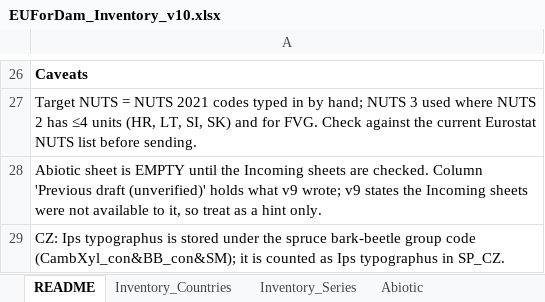
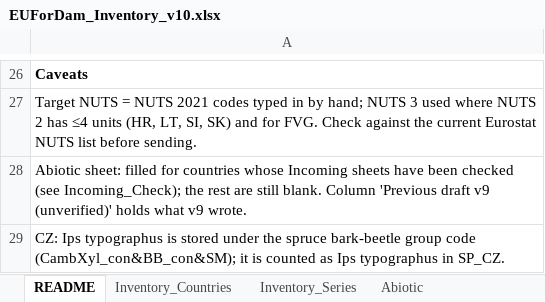
Before and after one commit to hazari2121/githubtraining, an Excel workbook: EUForDam/EUForDam_Inventory_v10.xlsx, sheet README, drawn as a sheet; only a part is shown, gaps mark what is left out; values as stored, in another font and other column widths than the file's, no borders; the diff names each change by its address in the sheet, - before the commit and + after, or states it on an @@ line.

```diff
--- a/EUForDam/EUForDam_Inventory_v10.xlsx (sheet README)
+++ b/EUForDam/EUForDam_Inventory_v10.xlsx (sheet README)
-A28: Abiotic sheet is EMPTY until the Incoming sheets are checked. Column 'Previous draft (unverified)' holds what v9 wrote; v9 states the Incoming sheets were not available to it, so treat as a hint only.
+A28: Abiotic sheet: filled for countries whose Incoming sheets have been checked (see Incoming_Check); the rest are still blank. Column 'Previous draft v9 (unverified)' holds what v9 wrote.
```
Also changed, not shown: sheet Abiotic, sheet Inventory_Countries, sheet SP_SK, other sheet tabs, 1 other file.
